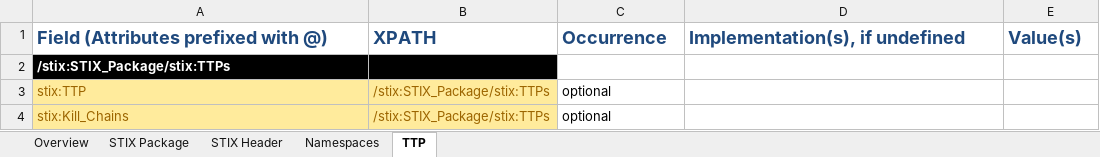
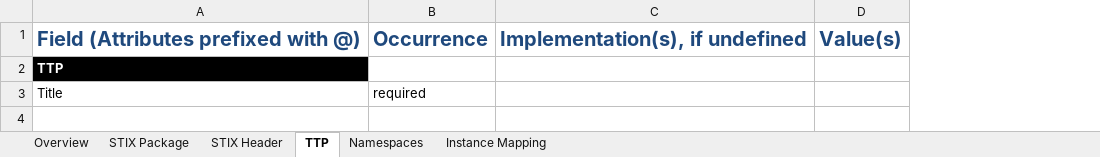
Before and after one commit to STIXProject/stix-validator, an Excel workbook: examples/Example_Profile.xlsx, sheet TTP, drawn as a sheet; values as stored, in another font and other column widths than the file's, no borders; removed rows and columns are numbered as before the commit, all else as after; the diff names each change by its address in the sheet, - before the commit and + after, or states it on an @@ line.

Commit message:
Removed need for XPath column in profile. Added support for 'Instance Mapping' tab in profile.

```diff
--- a/examples/Example_Profile.xlsx (sheet TTP)
+++ b/examples/Example_Profile.xlsx (sheet TTP)
+sheet tab: Instance Mapping
@@ sheet tab order changed: Overview | STIX Package | STIX Header | TTP | Namespaces | Instance Mapping @@
-column B, row 1: XPATH
@@ A1 text size: larger @@
@@ B1:D1 text size: larger @@
-A2: /stix:STIX_Package/stix:TTPs
+A2: TTP
-row 3: stix:TTP | /stix:STIX_Package/stix:TTPs | optional
-row 4: stix:Kill_Chains | /stix:STIX_Package/stix:TTPs | optional
+row 3: Title | required
```
Also changed, not shown: sheet STIX Package, sheet STIX Header, sheet Namespaces, sheet Overview, 1 other file.
